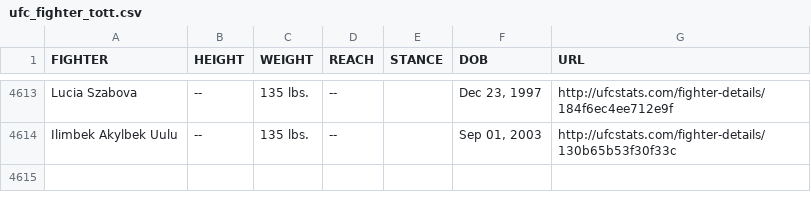
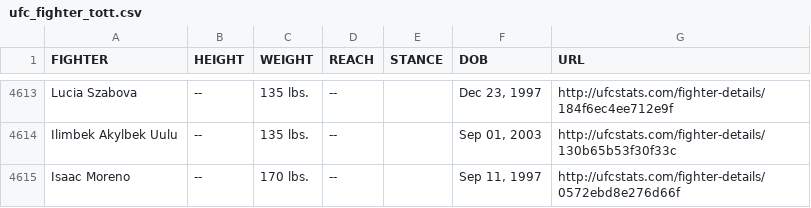
Before and after one commit to Greco1899/scrape_ufc_stats, a CSV file: ufc_fighter_tott.csv, drawn as a sheet; only a part is shown, gaps mark what is left out; the diff names each change by its address in the sheet, - before the commit and + after, or states it on an @@ line.

Commit message:
2026-08-28 data refresh

```diff
--- a/ufc_fighter_tott.csv
+++ b/ufc_fighter_tott.csv
+row 4615: Isaac Moreno | -- | 170 lbs. | -- |  | Sep 11, 1997 | http://ufcstats.com/fighter-details/0572ebd8e276d66f
```
Also changed, not shown: ufc_fighter_details.csv.
